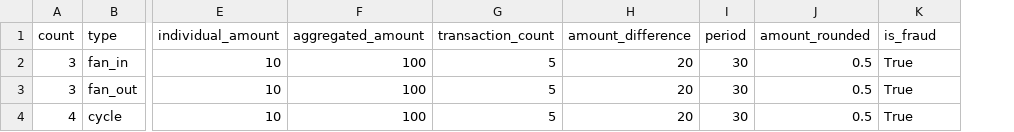
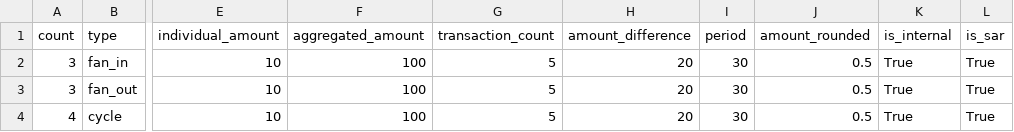
Before and after one commit to IBM/AMLSim, a CSV file: paramFiles/alertPatterns.csv, drawn as a sheet; only a part is shown, gaps mark what is left out; the diff names each change by its address in the sheet, - before the commit and + after, or states it on an @@ line.

Commit message:
Remove and rename unused field variables and columns

```diff
--- a/paramFiles/alertPatterns.csv
+++ b/paramFiles/alertPatterns.csv
+column L (is_sar), rows 2-4: all True
-K1: is_fraud
+K1: is_internal
```
Also changed, not shown: 34 other files.
